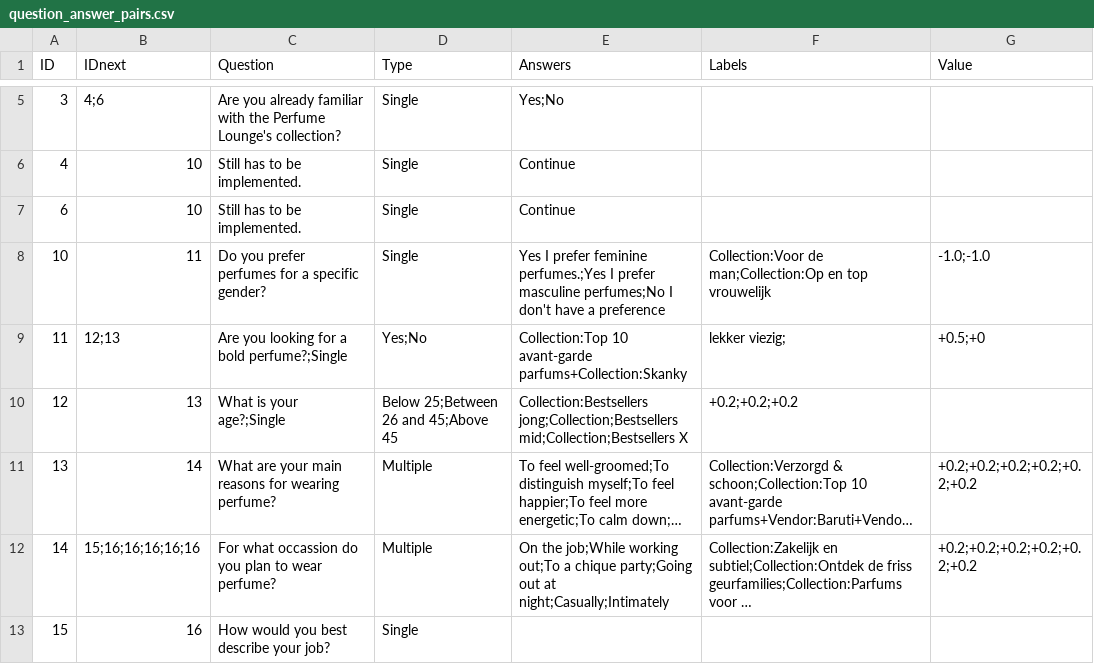
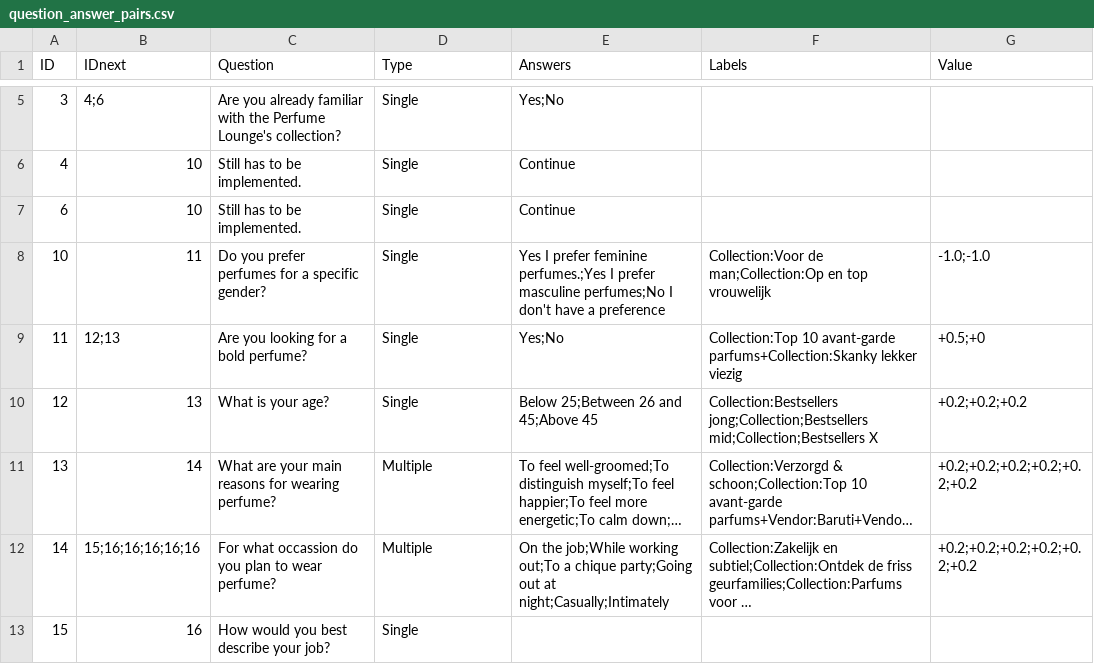
Before and after one commit to Lonnekee/PerfumeRecommendations, a CSV file: engine/question/data/question_answer_pairs.csv, drawn as a sheet; only a part is shown, gaps mark what is left out; long unchanged cells end in …; the diff names each change by its address in the sheet, - before the commit and + after, or states it on an @@ line.

Commit message:
Updated UI and debugged InferenceEngine so that it shows the questions as they are presented one after the other by the engine.

```diff
--- a/engine/question/data/question_answer_pairs.csv
+++ b/engine/question/data/question_answer_pairs.csv
-C9 (Question): Are you looking for a bold perfume?;Single
+C9 (Question): Are you looking for a bold perfume?
-D9 (Type): Yes;No
+D9 (Type): Single
-E9 (Answers): Collection:Top 10 avant-garde parfums+Collection:Skanky
+E9 (Answers): Yes;No
-F9 (Labels): lekker viezig;
+F9 (Labels): Collection:Top 10 avant-garde parfums+Collection:Skanky lekker viezig
-C10 (Question): What is your age?;Single
+C10 (Question): What is your age?
-D10 (Type): Below 25;Between 26 and 45;Above 45
+D10 (Type): Single
-E10 (Answers): Collection:Bestsellers jong;Collection;Bestsellers mid;Collection;Bestsellers X
+E10 (Answers): Below 25;Between 26 and 45;Above 45
-F10 (Labels): +0.2;+0.2;+0.2
+F10 (Labels): Collection:Bestsellers jong;Collection;Bestsellers mid;Collection;Bestsellers X
-G10 (Value): (empty)
+G10 (Value): +0.2;+0.2;+0.2
```
Also changed, not shown: 5 other files.
